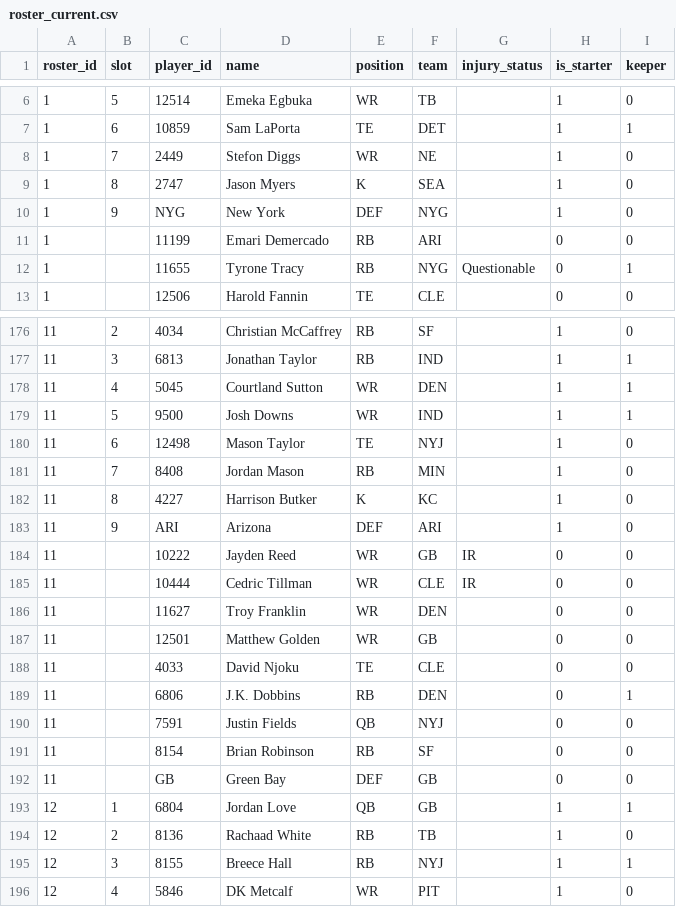
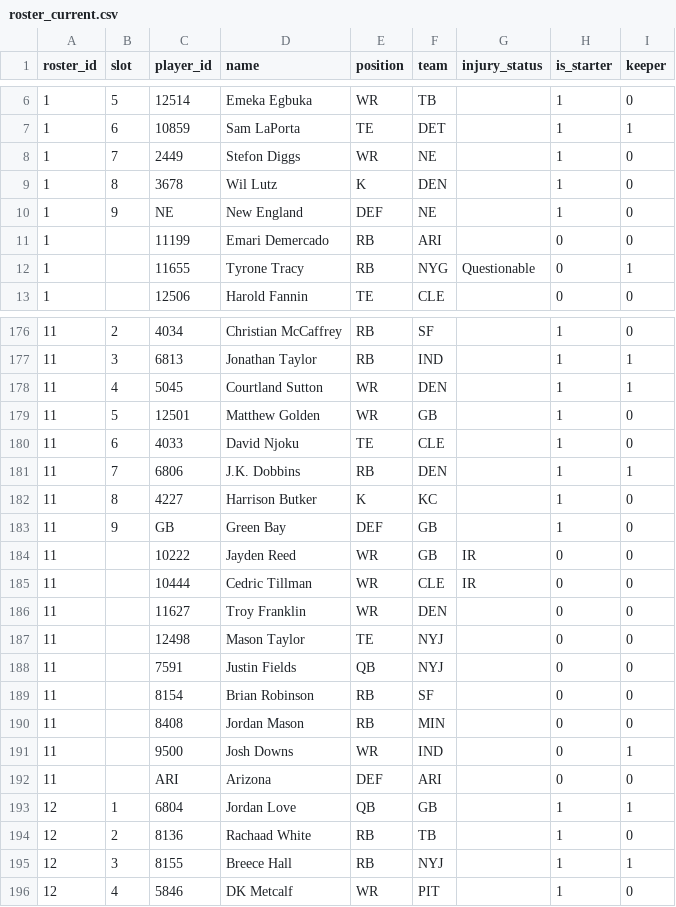
Before and after one commit to MichaelRyanJr/SleeperAgent, a CSV file: docs/league_1181689020258160640_auto/roster_current.csv, drawn as a sheet; only a part is shown, gaps mark what is left out; the diff covers the shown part only.

```diff
--- a/docs/league_1181689020258160640_auto/roster_current.csv
+++ b/docs/league_1181689020258160640_auto/roster_current.csv
@@ -8,4 +8,4 @@ roster_id,slot,player_id,name,position,team,injury_status,is_starter,keeper
 1,7,2449,Stefon Diggs,WR,NE,,1,0
-1,8,2747,Jason Myers,K,SEA,,1,0
-1,9,NYG,New York,DEF,NYG,,1,0
+1,8,3678,Wil Lutz,K,DEN,,1,0
+1,9,NE,New England,DEF,NE,,1,0
 1,,11199,Emari Demercado,RB,ARI,,0,0
@@ -178,7 +178,7 @@ roster_id,slot,player_id,name,position,team,injury_status,is_starter,keeper
 11,4,5045,Courtland Sutton,WR,DEN,,1,1
-11,5,9500,Josh Downs,WR,IND,,1,1
-11,6,12498,Mason Taylor,TE,NYJ,,1,0
-11,7,8408,Jordan Mason,RB,MIN,,1,0
+11,5,12501,Matthew Golden,WR,GB,,1,0
+11,6,4033,David Njoku,TE,CLE,,1,0
+11,7,6806,J.K. Dobbins,RB,DEN,,1,1
 11,8,4227,Harrison Butker,K,KC,,1,0
-11,9,ARI,Arizona,DEF,ARI,,1,0
+11,9,GB,Green Bay,DEF,GB,,1,0
 11,,10222,Jayden Reed,WR,GB,IR,0,0
@@ -186,8 +186,8 @@ roster_id,slot,player_id,name,position,team,injury_status,is_starter,keeper
 11,,11627,Troy Franklin,WR,DEN,,0,0
-11,,12501,Matthew Golden,WR,GB,,0,0
-11,,4033,David Njoku,TE,CLE,,0,0
-11,,6806,J.K. Dobbins,RB,DEN,,0,1
+11,,12498,Mason Taylor,TE,NYJ,,0,0
 11,,7591,Justin Fields,QB,NYJ,,0,0
 11,,8154,Brian Robinson,RB,SF,,0,0
-11,,GB,Green Bay,DEF,GB,,0,0
+11,,8408,Jordan Mason,RB,MIN,,0,0
+11,,9500,Josh Downs,WR,IND,,0,1
+11,,ARI,Arizona,DEF,ARI,,0,0
 12,1,6804,Jordan Love,QB,GB,,1,1
```
Also changed, not shown: 2 added rows, 2 removed rows and 14 edited cells elsewhere in this file, docs/league_1181689020258160640_auto/teams.csv, 15 other files.
